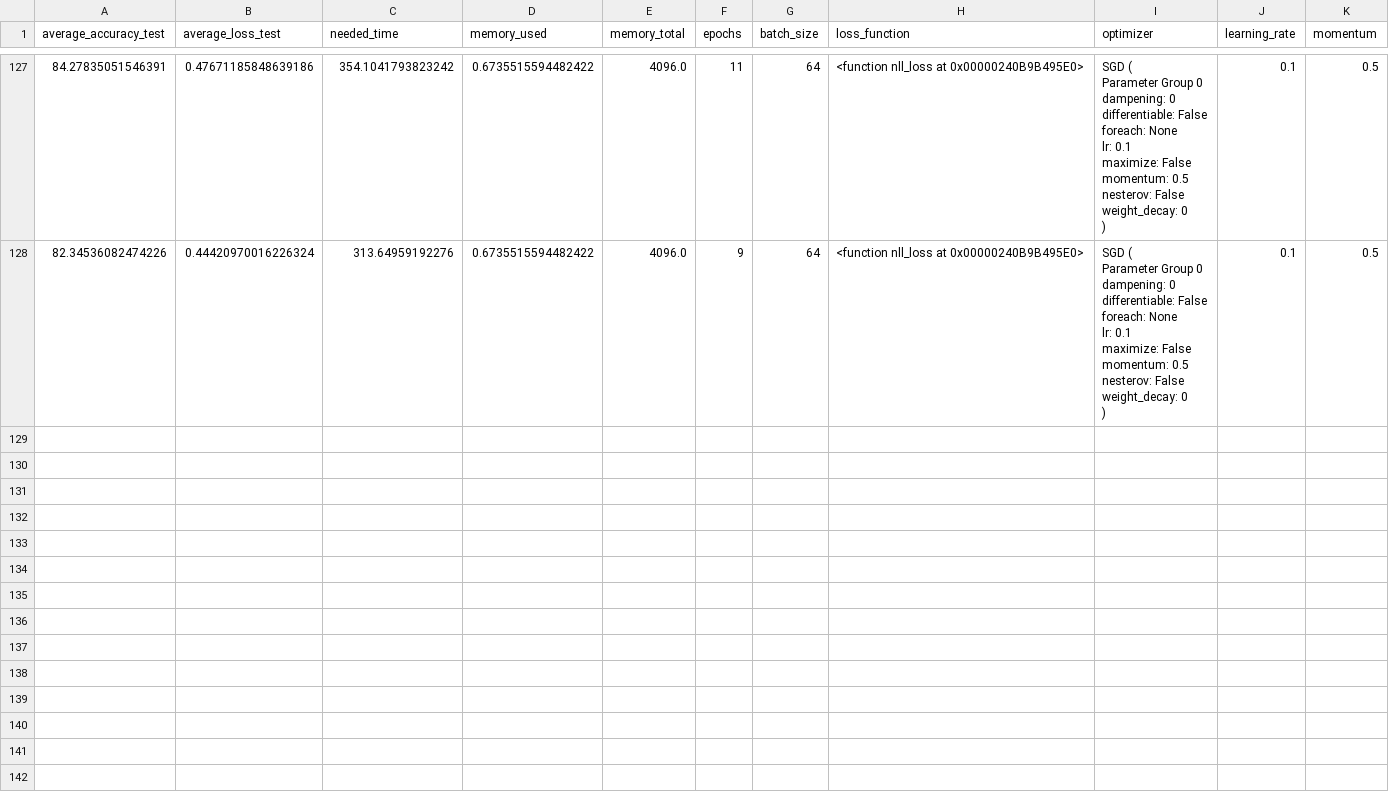
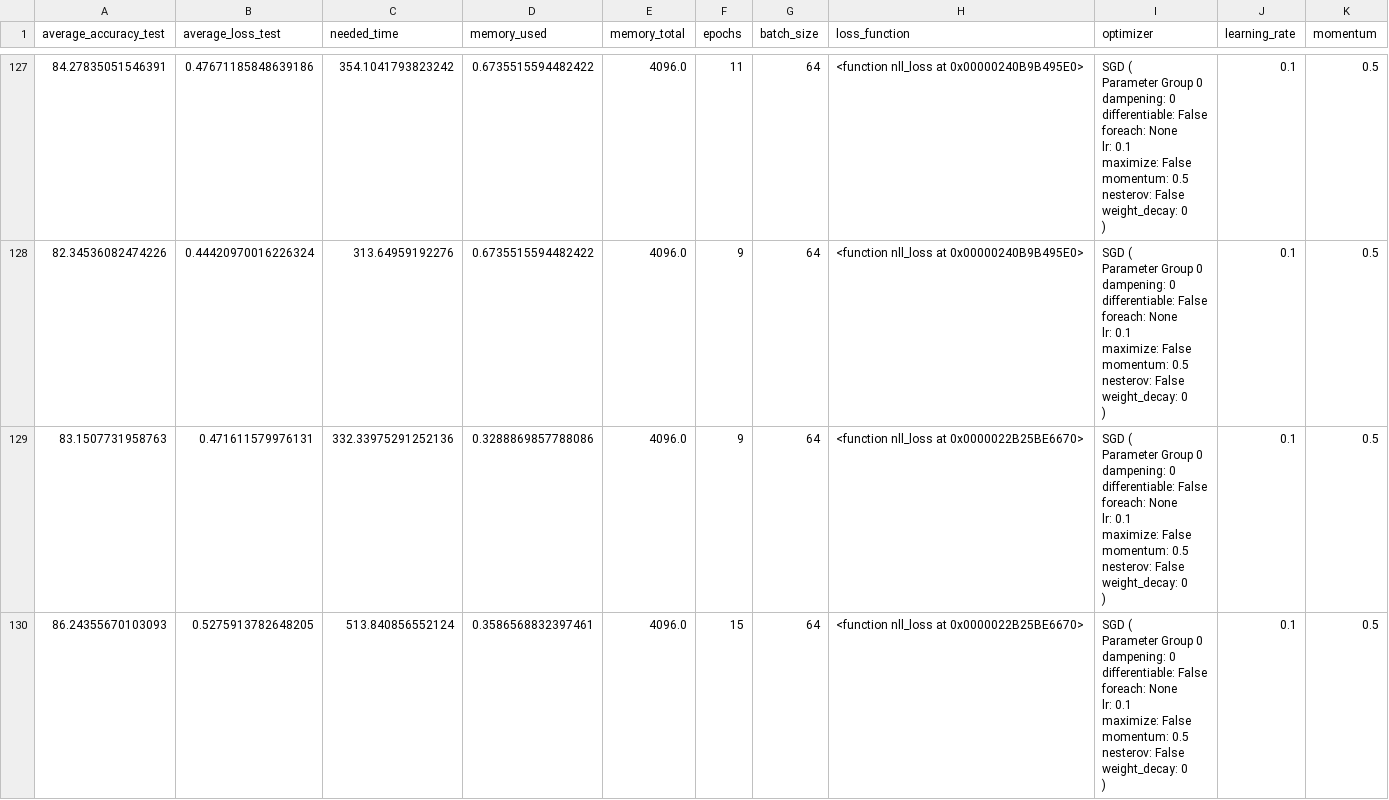
Before and after one commit to ralomitosratza/sos_projekt, a CSV file: panda_tables/runs_catdog_classifier.csv, drawn as a sheet; only a part is shown, gaps mark what is left out; the diff covers the shown part only.

Commit message:
catdog ist mit architecture 8 angelaufen

```diff
--- a/panda_tables/runs_catdog_classifier.csv
+++ b/panda_tables/runs_catdog_classifier.csv
@@ -1398 +1398,23 @@ Parameter Group 0
 )",0.1,0.5
+83.1507731958763,0.471611579976131,332.33975291252136,0.3288869857788086,4096.0,9,64,<function nll_loss at 0x0000022B25BE6670>,"SGD (
+Parameter Group 0
+    dampening: 0
+    differentiable: False
+    foreach: None
+    lr: 0.1
+    maximize: False
+    momentum: 0.5
+    nesterov: False
+    weight_decay: 0
+)",0.1,0.5
+86.24355670103093,0.5275913782648205,513.840856552124,0.3586568832397461,4096.0,15,64,<function nll_loss at 0x0000022B25BE6670>,"SGD (
+Parameter Group 0
+    dampening: 0
+    differentiable: False
+    foreach: None
+    lr: 0.1
+    maximize: False
+    momentum: 0.5
+    nesterov: False
+    weight_decay: 0
+)",0.1,0.5
```
Also changed, not shown: 2 added rows elsewhere in this file, 2 other files.
